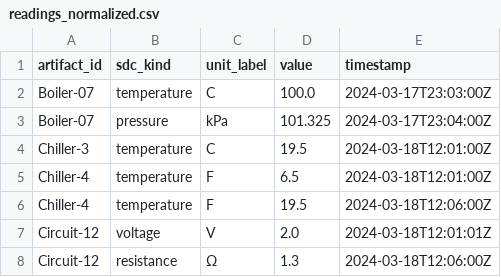
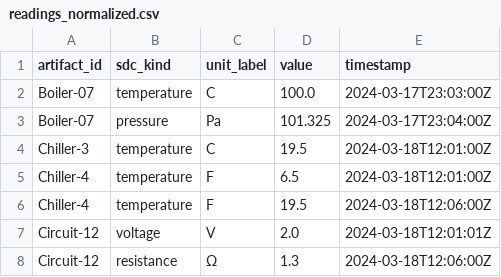
Before and after one commit to MBortner/Ontology-Tradecraft, a CSV file: projects/project-4/assignment/src/data/readings_normalized.csv, drawn as a sheet.

```diff
--- a/projects/project-4/assignment/src/data/readings_normalized.csv
+++ b/projects/project-4/assignment/src/data/readings_normalized.csv
@@ -2,3 +2,3 @@ artifact_id,sdc_kind,unit_label,value,timestamp
 Boiler-07,temperature,C,100.0,2024-03-17T23:03:00Z
-Boiler-07,pressure,kPa,101.325,2024-03-17T23:04:00Z
+Boiler-07,pressure,Pa,101.325,2024-03-17T23:04:00Z
 Chiller-3,temperature,C,19.5,2024-03-18T12:01:00Z
```
Also changed, not shown: 3 other files.
